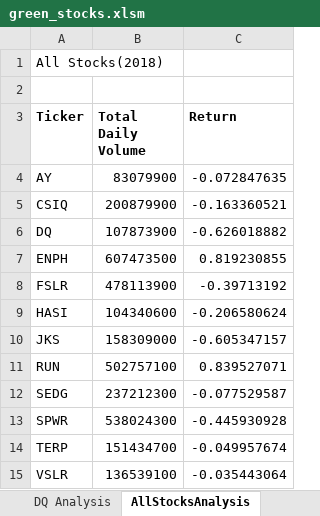
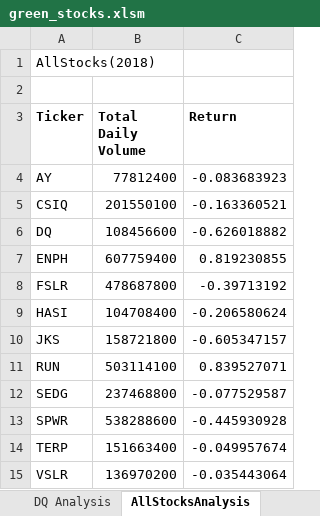
Before and after one commit to COLLAFF2/stock-analysis, an Excel workbook: green_stocks.xlsm, sheet AllStocksAnalysis, drawn as a sheet; values as stored, in another font and other column widths than the file's, no borders; charts and pictures not drawn; the diff names each change by its address in the sheet, - before the commit and + after, or states it on an @@ line.

```diff
--- a/green_stocks.xlsm (sheet AllStocksAnalysis)
+++ b/green_stocks.xlsm (sheet AllStocksAnalysis)
-A1 (Ticker): All Stocks(2018)
+A1 (Ticker): AllStocks(2018)
-B4 (Total Daily Volume): 83079900
+B4 (Total Daily Volume): 77812400
-C4 (Return): -0.072847635
+C4 (Return): -0.083683923
-B5 (Total Daily Volume): 200879900
+B5 (Total Daily Volume): 201550100
-B6 (Total Daily Volume): 107873900
+B6 (Total Daily Volume): 108456600
-B7 (Total Daily Volume): 607473500
+B7 (Total Daily Volume): 607759400
-B8 (Total Daily Volume): 478113900
+B8 (Total Daily Volume): 478687800
-B9 (Total Daily Volume): 104340600
+B9 (Total Daily Volume): 104708400
-B10 (Total Daily Volume): 158309000
+B10 (Total Daily Volume): 158721800
-B11 (Total Daily Volume): 502757100
+B11 (Total Daily Volume): 503114100
-B12 (Total Daily Volume): 237212300
+B12 (Total Daily Volume): 237468800
-B13 (Total Daily Volume): 538024300
+B13 (Total Daily Volume): 538288600
-B14 (Total Daily Volume): 151434700
+B14 (Total Daily Volume): 151663400
-B15 (Total Daily Volume): 136539100
+B15 (Total Daily Volume): 136970200
```
Also changed, not shown: sheet 2018, charts or pictures.
